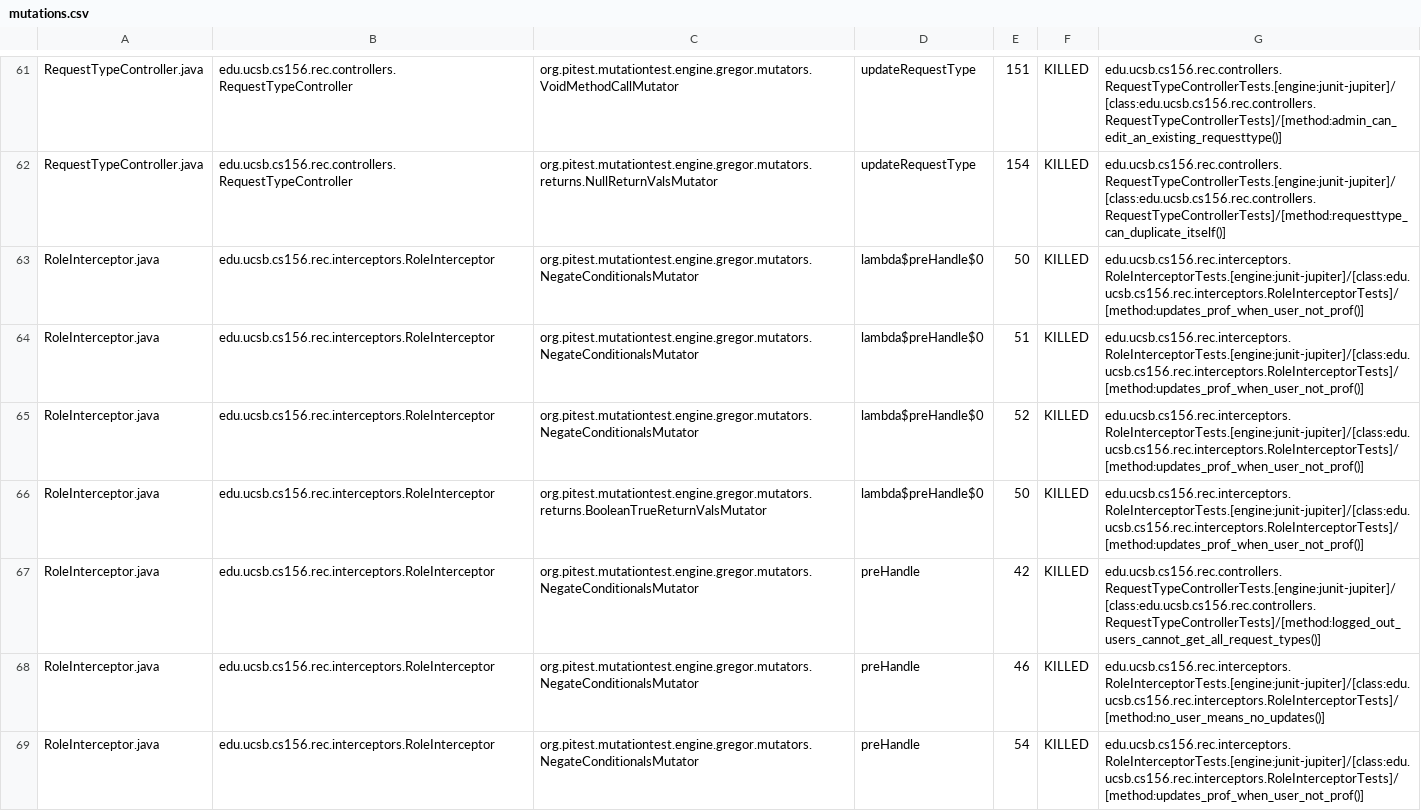
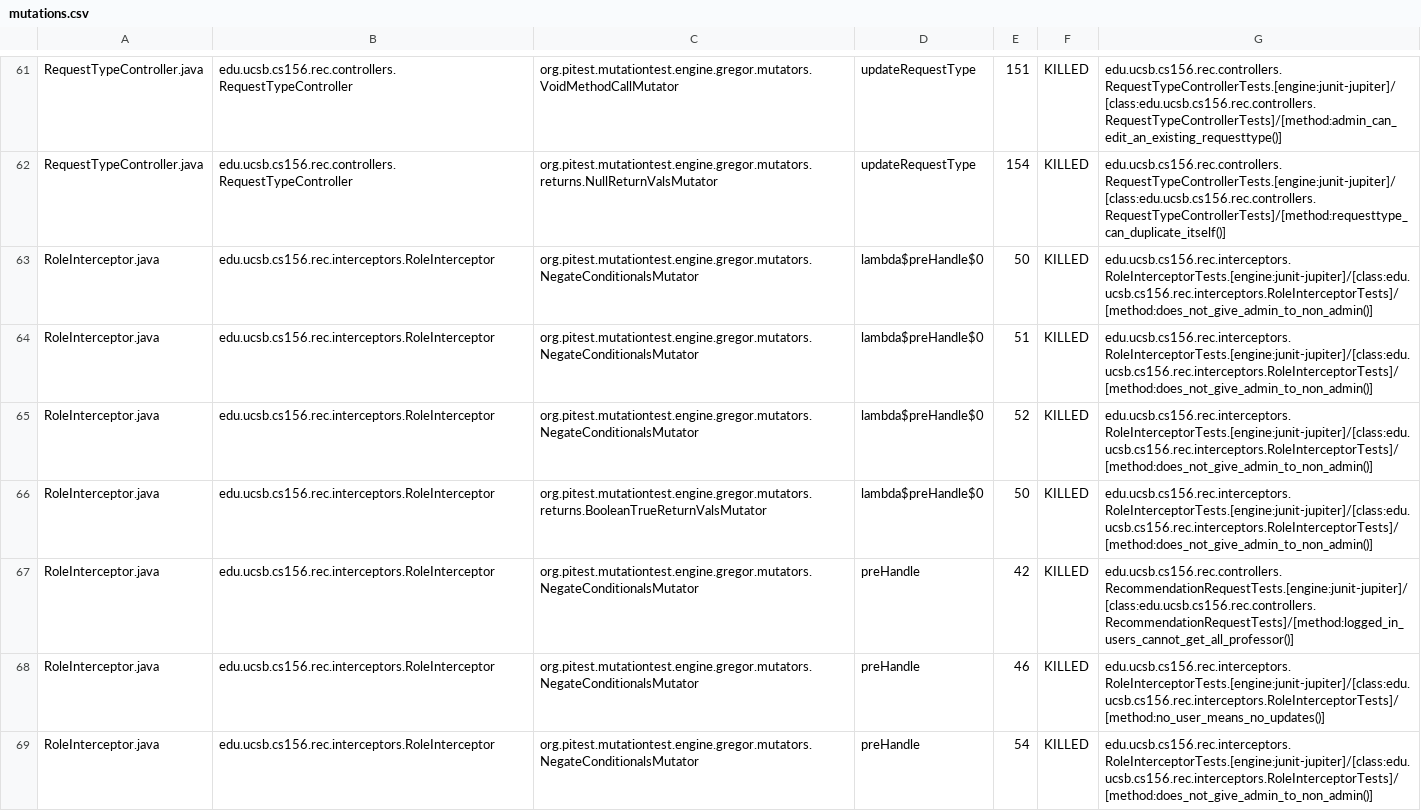
Before and after one commit to ucsb-cs156-f24/proj-rec-f24-08, a CSV file: prs/83/pitest/mutations.csv, drawn as a sheet; only a part is shown, gaps mark what is left out; the diff covers the shown part only.

Commit message:
Deploying to gh-pages from @ ucsb-cs156-f24/proj-rec-f24-08@3b8790efacec1884c40431e80fb66a13e4ee3c0d 🚀

```diff
--- a/prs/83/pitest/mutations.csv
+++ b/prs/83/pitest/mutations.csv
@@ -62,8 +62,8 @@ RequestTypeController.java,edu.ucsb.cs156.rec.controllers.RequestTypeController,
 RequestTypeController.java,edu.ucsb.cs156.rec.controllers.RequestTypeController,org.pitest.mutationtest.engine.gregor.mutators.returns.NullReturnValsMutator,updateRequestType,154,KILLED,edu.ucsb.cs156.rec.controllers.RequestTypeControllerTests.[engine:junit-jupiter]/[class:edu.ucsb.cs156.rec.controllers.RequestTypeControllerTests]/[method:requesttype_can_duplicate_itself()]
-RoleInterceptor.java,edu.ucsb.cs156.rec.interceptors.RoleInterceptor,org.pitest.mutationtest.engine.gregor.mutators.NegateConditionalsMutator,lambda$preHandle$0,50,KILLED,edu.ucsb.cs156.rec.interceptors.RoleInterceptorTests.[engine:junit-jupiter]/[class:edu.ucsb.cs156.rec.interceptors.RoleInterceptorTests]/[method:updates_prof_when_user_not_prof()]
-RoleInterceptor.java,edu.ucsb.cs156.rec.interceptors.RoleInterceptor,org.pitest.mutationtest.engine.gregor.mutators.NegateConditionalsMutator,lambda$preHandle$0,51,KILLED,edu.ucsb.cs156.rec.interceptors.RoleInterceptorTests.[engine:junit-jupiter]/[class:edu.ucsb.cs156.rec.interceptors.RoleInterceptorTests]/[method:updates_prof_when_user_not_prof()]
-RoleInterceptor.java,edu.ucsb.cs156.rec.interceptors.RoleInterceptor,org.pitest.mutationtest.engine.gregor.mutators.NegateConditionalsMutator,lambda$preHandle$0,52,KILLED,edu.ucsb.cs156.rec.interceptors.RoleInterceptorTests.[engine:junit-jupiter]/[class:edu.ucsb.cs156.rec.interceptors.RoleInterceptorTests]/[method:updates_prof_when_user_not_prof()]
-RoleInterceptor.java,edu.ucsb.cs156.rec.interceptors.RoleInterceptor,org.pitest.mutationtest.engine.gregor.mutators.returns.BooleanTrueReturnValsMutator,lambda$preHandle$0,50,KILLED,edu.ucsb.cs156.rec.interceptors.RoleInterceptorTests.[engine:junit-jupiter]/[class:edu.ucsb.cs156.rec.interceptors.RoleInterceptorTests]/[method:updates_prof_when_user_not_prof()]
-RoleInterceptor.java,edu.ucsb.cs156.rec.interceptors.RoleInterceptor,org.pitest.mutationtest.engine.gregor.mutators.NegateConditionalsMutator,preHandle,42,KILLED,edu.ucsb.cs156.rec.controllers.RequestTypeControllerTests.[engine:junit-jupiter]/[class:edu.ucsb.cs156.rec.controllers.RequestTypeControllerTests]/[method:logged_out_users_cannot_get_all_request_types()]
+RoleInterceptor.java,edu.ucsb.cs156.rec.interceptors.RoleInterceptor,org.pitest.mutationtest.engine.gregor.mutators.NegateConditionalsMutator,lambda$preHandle$0,50,KILLED,edu.ucsb.cs156.rec.interceptors.RoleInterceptorTests.[engine:junit-jupiter]/[class:edu.ucsb.cs156.rec.interceptors.RoleInterceptorTests]/[method:does_not_give_admin_to_non_admin()]
+RoleInterceptor.java,edu.ucsb.cs156.rec.interceptors.RoleInterceptor,org.pitest.mutationtest.engine.gregor.mutators.NegateConditionalsMutator,lambda$preHandle$0,51,KILLED,edu.ucsb.cs156.rec.interceptors.RoleInterceptorTests.[engine:junit-jupiter]/[class:edu.ucsb.cs156.rec.interceptors.RoleInterceptorTests]/[method:does_not_give_admin_to_non_admin()]
+RoleInterceptor.java,edu.ucsb.cs156.rec.interceptors.RoleInterceptor,org.pitest.mutationtest.engine.gregor.mutators.NegateConditionalsMutator,lambda$preHandle$0,52,KILLED,edu.ucsb.cs156.rec.interceptors.RoleInterceptorTests.[engine:junit-jupiter]/[class:edu.ucsb.cs156.rec.interceptors.RoleInterceptorTests]/[method:does_not_give_admin_to_non_admin()]
+RoleInterceptor.java,edu.ucsb.cs156.rec.interceptors.RoleInterceptor,org.pitest.mutationtest.engine.gregor.mutators.returns.BooleanTrueReturnValsMutator,lambda$preHandle$0,50,KILLED,edu.ucsb.cs156.rec.interceptors.RoleInterceptorTests.[engine:junit-jupiter]/[class:edu.ucsb.cs156.rec.interceptors.RoleInterceptorTests]/[method:does_not_give_admin_to_non_admin()]
+RoleInterceptor.java,edu.ucsb.cs156.rec.interceptors.RoleInterceptor,org.pitest.mutationtest.engine.gregor.mutators.NegateConditionalsMutator,preHandle,42,KILLED,edu.ucsb.cs156.rec.controllers.RecommendationRequestTests.[engine:junit-jupiter]/[class:edu.ucsb.cs156.rec.controllers.RecommendationRequestTests]/[method:logged_in_users_cannot_get_all_professor()]
 RoleInterceptor.java,edu.ucsb.cs156.rec.interceptors.RoleInterceptor,org.pitest.mutationtest.engine.gregor.mutators.NegateConditionalsMutator,preHandle,46,KILLED,edu.ucsb.cs156.rec.interceptors.RoleInterceptorTests.[engine:junit-jupiter]/[class:edu.ucsb.cs156.rec.interceptors.RoleInterceptorTests]/[method:no_user_means_no_updates()]
-RoleInterceptor.java,edu.ucsb.cs156.rec.interceptors.RoleInterceptor,org.pitest.mutationtest.engine.gregor.mutators.NegateConditionalsMutator,preHandle,54,KILLED,edu.ucsb.cs156.rec.interceptors.RoleInterceptorTests.[engine:junit-jupiter]/[class:edu.ucsb.cs156.rec.interceptors.RoleInterceptorTests]/[method:updates_prof_when_user_not_prof()]
+RoleInterceptor.java,edu.ucsb.cs156.rec.interceptors.RoleInterceptor,org.pitest.mutationtest.engine.gregor.mutators.NegateConditionalsMutator,preHandle,54,KILLED,edu.ucsb.cs156.rec.interceptors.RoleInterceptorTests.[engine:junit-jupiter]/[class:edu.ucsb.cs156.rec.interceptors.RoleInterceptorTests]/[method:does_not_give_admin_to_non_admin()]
```
Also changed, not shown: 11 edited cells elsewhere in this file, 11 other files.
